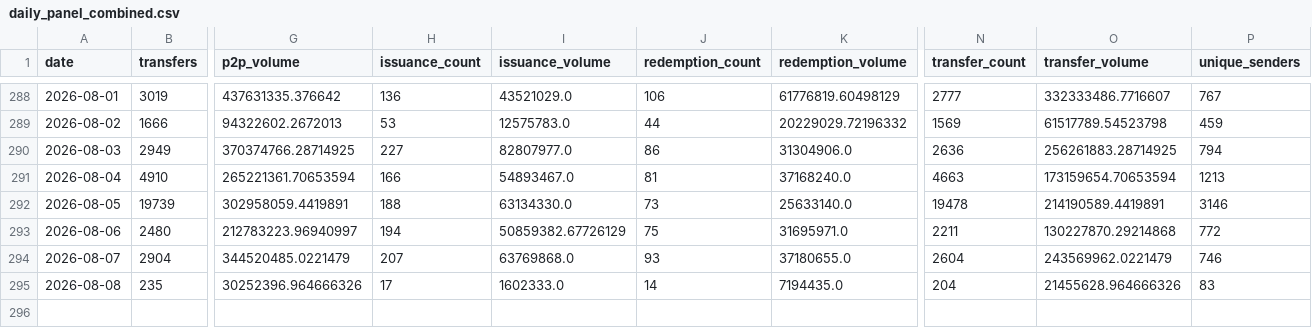
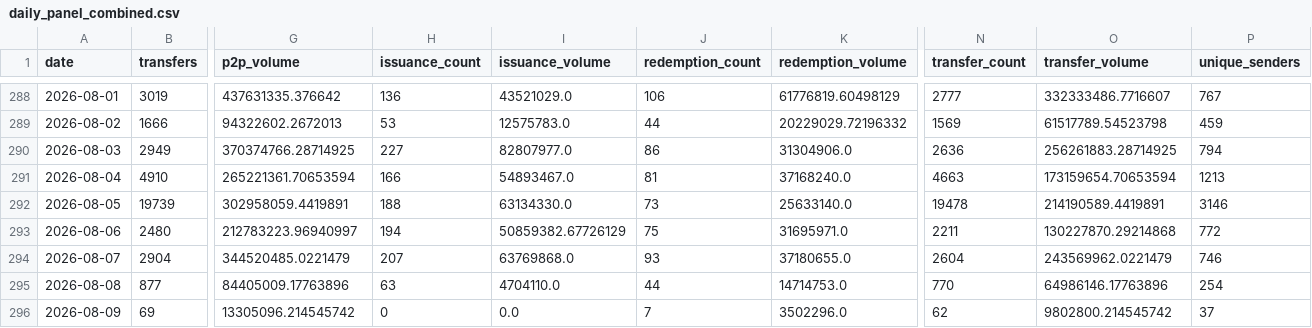
Before and after one commit to matsuno04/jpyc-panel, a CSV file: output/daily_panel_combined.csv, drawn as a sheet; only a part is shown, gaps mark what is left out; rows hold the shown columns only; the diff covers the shown part only; the diff names each change by its address in the sheet, - before the commit and + after, or states it on an @@ line.

Commit message:
polygon収集のETHERSCAN_MAX_PAGESを2から1に変更、負残高問題への対処
ページを跨ぐ継続取得(page1→page2)がEtherscan APIの境界での
Transferイベント欠落を引き起こしていたことが判明したため、1ページ
(1000件)に収まらない範囲は次ページを取得せず、ブロック幅を縮めて
再試行する方式に変更。継続取得そのものを構造的に発生させないことで、
このバグクラスを回避する。

実データでのシミュレーションでは所要時間増加は週あたり+10%程度
(数十秒)で、日次ジョブ全体(6〜11分)への影響は軽微。

repair_polygon.pyによる事後補完は、対象アドレスの相手方
(1inchルーター等の高頻度コントラクト)へ不整合を波及させ、
繰り返すと負残高件数がかえって増加することを確認済み(153→39→77件)
のため不採用。収集時点での欠落防止を優先する。

MAX_PAGES=1で実際にpolygonの日次収集を実行し正常動作を確認。
同一範囲をMAX_PAGES=2でも収集し、結果が完全一致することを確認
(新たな退行なし)。

なお今回の増分収集(2026-08-08/09分)で新たに10件の負残高アドレスが
検出されたが、いずれもMAX_PAGES=1/2で同一の結果であり、今回の変更
とは無関係(過去の収集分に起因する既存の欠落が、直近の新規取引で
可視化されたもの)。

```diff
--- a/output/daily_panel_combined.csv
+++ b/output/daily_panel_combined.csv
-B295 (transfers): 235
+B295 (transfers): 877
-G295 (p2p_volume): 30252396.964666326
+G295 (p2p_volume): 84405009.17763896
-H295 (issuance_count): 17
+H295 (issuance_count): 63
-I295 (issuance_volume): 1602333.0
+I295 (issuance_volume): 4704110.0
-J295 (redemption_count): 14
+J295 (redemption_count): 44
-K295 (redemption_volume): 7194435.0
+K295 (redemption_volume): 14714753.0
-N295 (transfer_count): 204
+N295 (transfer_count): 770
-O295 (transfer_volume): 21455628.964666326
+O295 (transfer_volume): 64986146.17763896
-P295 (unique_senders): 83
+P295 (unique_senders): 254
+row 296: 2026-08-09 | 69 | 13305096.214545742 | 0 | 0.0 | 7 | 3502296.0 | 62 | 9802800.214545742 | 37
```
Also changed, not shown: 25 edited cells elsewhere in this file, output/cohort_retention_combined.csv, output/cohort_retention_polygon.csv, 14 other files.
